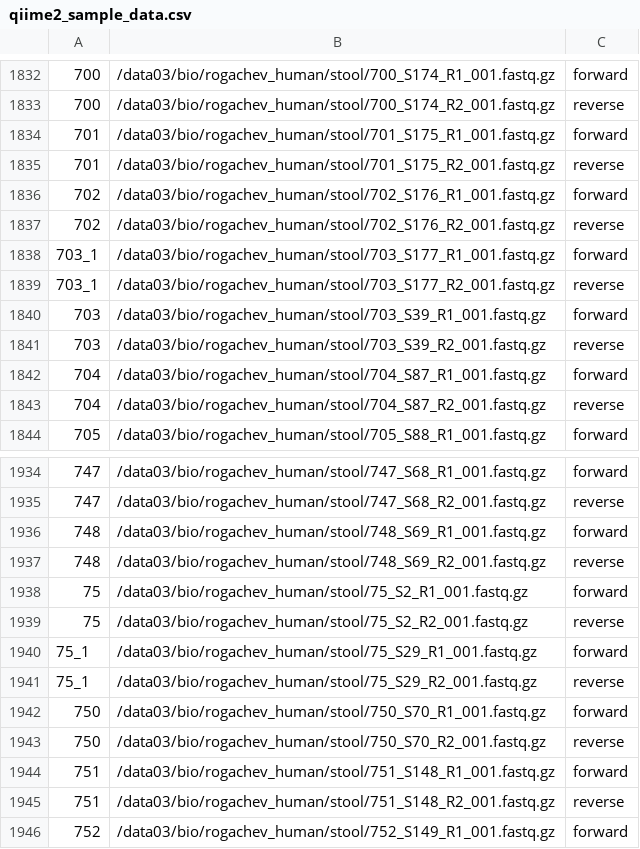
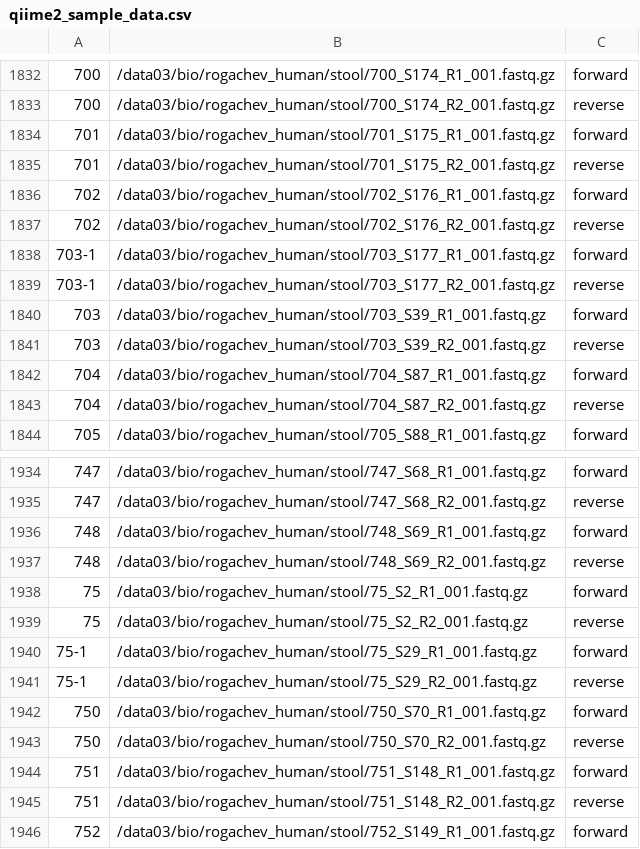
Before and after one commit to ivasilyev/curated_projects, a CSV file: ashestopalov/nutrition/stool_to_blood_2/sampledata/qiime2_sample_data.csv, drawn as a sheet; only a part is shown, gaps mark what is left out; the diff covers the shown part only; the diff names each change by its address in the sheet, - before the commit and + after, or states it on an @@ line.

```diff
--- a/ashestopalov/nutrition/stool_to_blood_2/sampledata/qiime2_sample_data.csv
+++ b/ashestopalov/nutrition/stool_to_blood_2/sampledata/qiime2_sample_data.csv
-A1838:A1839: 703_1
+A1838:A1839: 703-1
-A1940:A1941: 75_1
+A1940:A1941: 75-1
```
Also changed, not shown: 22 edited cells elsewhere in this file, ashestopalov/nutrition/stool_to_blood_2/sampledata/qiime2_meta_data.tsv.
